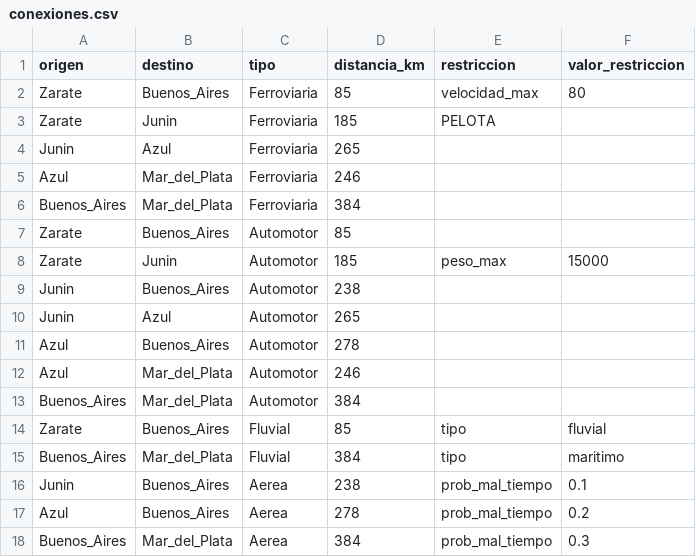
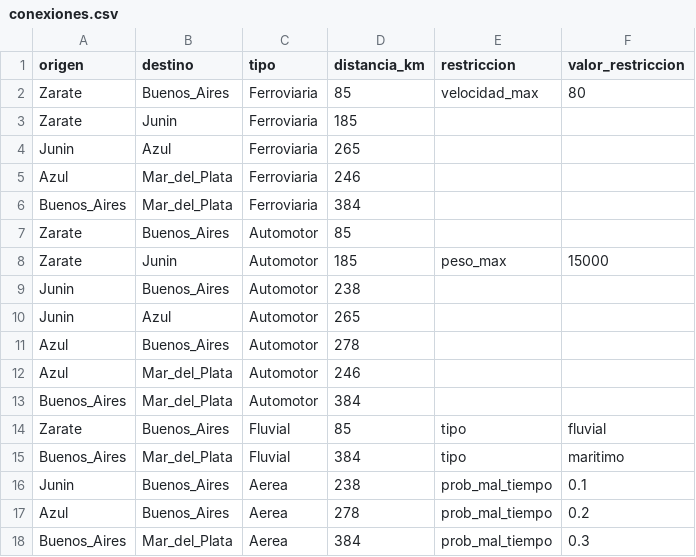
Before and after one commit to tsirito/TP-EDyP, a CSV file: conexiones.csv, drawn as a sheet.

```diff
--- a/conexiones.csv
+++ b/conexiones.csv
@@ -2,3 +2,3 @@ origen,destino,tipo,distancia_km,restriccion,valor_restriccion
 Zarate,Buenos_Aires,Ferroviaria,85,velocidad_max,80
-Zarate,Junin,Ferroviaria,185,PELOTA,
+Zarate,Junin,Ferroviaria,185,,
 Junin,Azul,Ferroviaria,265,,
```
Also changed, not shown: 6 other files.
